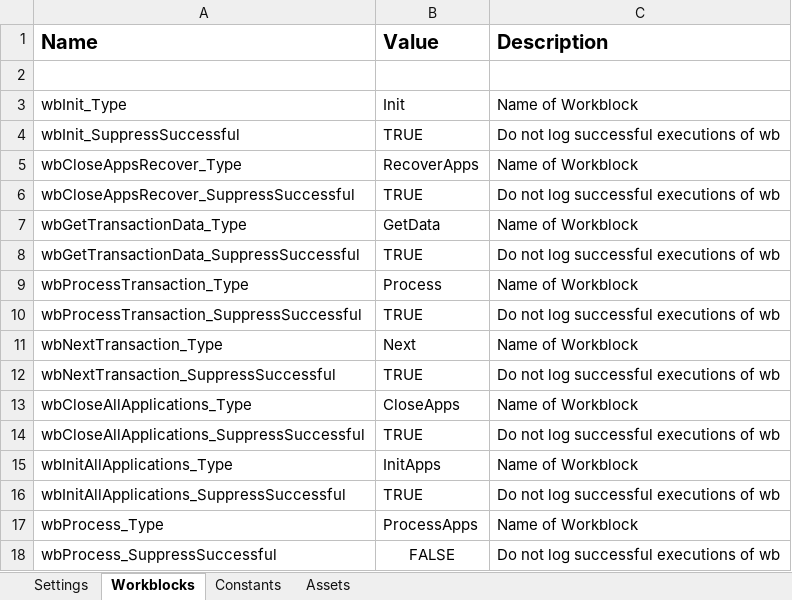
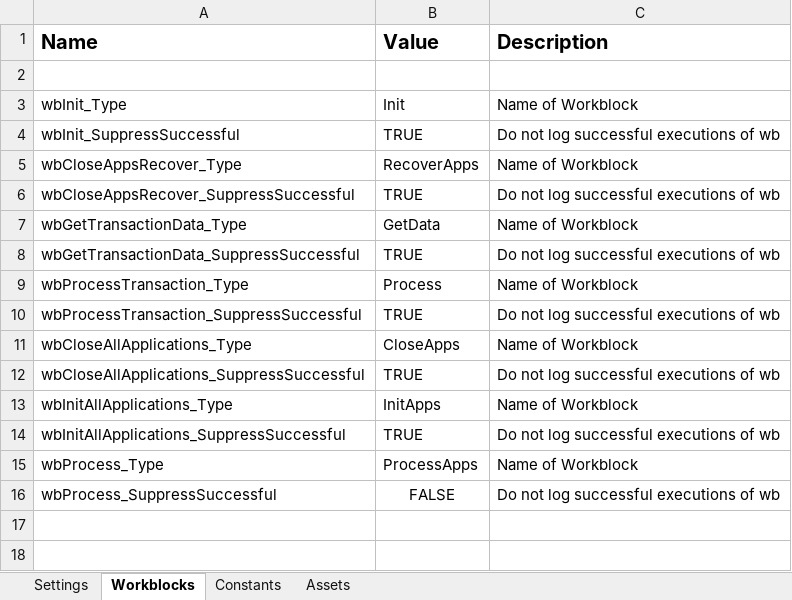
Before and after one commit to mihhdu/Enhanced-REFramework, an Excel workbook: ServicesLayer/Task1/Data/Config.xlsx, sheet Workblocks, drawn as a sheet; values as stored, in another font and other column widths than the file's, no borders; the diff names each change by its address in the sheet, - before the commit and + after, or states it on an @@ line.

Commit message:
NextTransaction.xaml deleted and replaced with actions in transitions.

```diff
--- a/ServicesLayer/Task1/Data/Config.xlsx (sheet Workblocks)
+++ b/ServicesLayer/Task1/Data/Config.xlsx (sheet Workblocks)
-row 11: wbNextTransaction_Type | Next | Name of Workblock
-row 12: wbNextTransaction_SuppressSuccessful | TRUE | Do not log successful executions of wb
```
Also changed, not shown: Data/Config.xlsx, ServicesLayer/FirstRun/Data/Config.xlsx, 11 other files.
